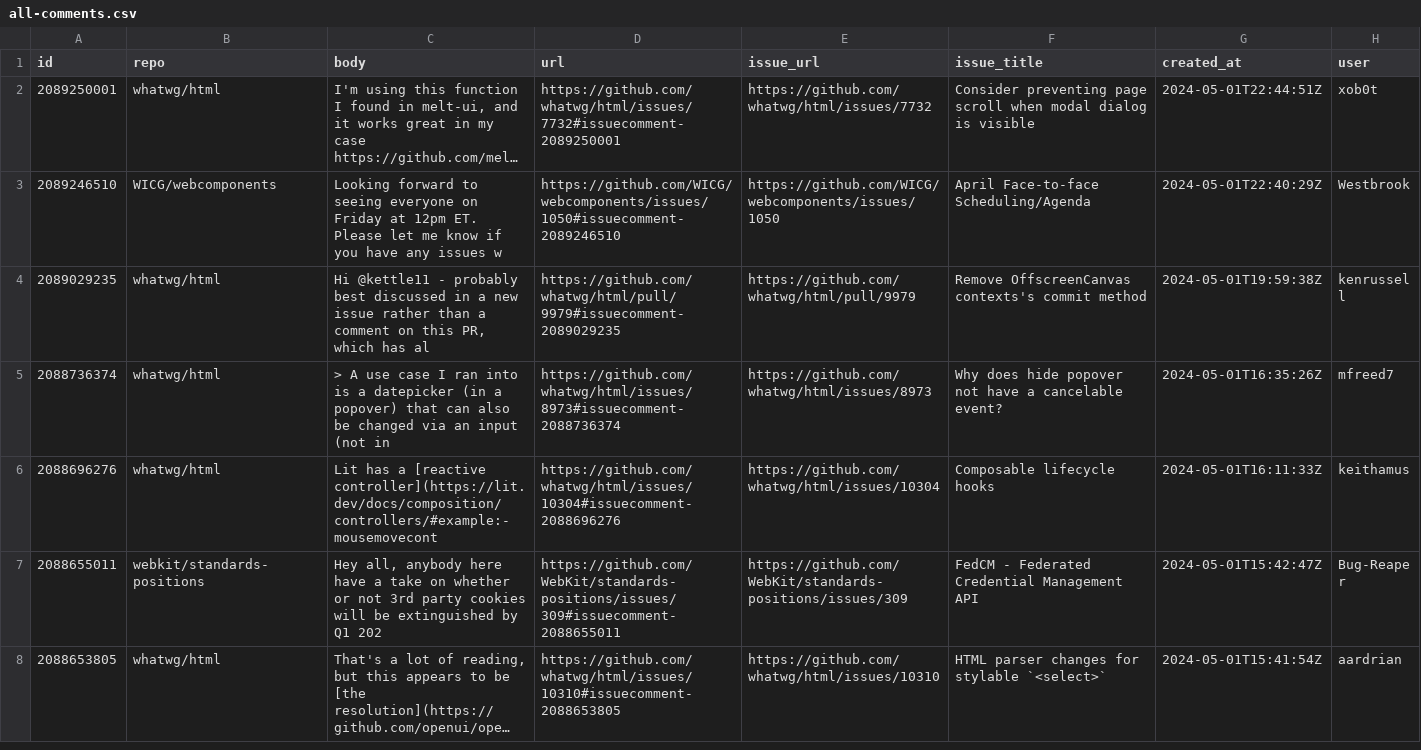
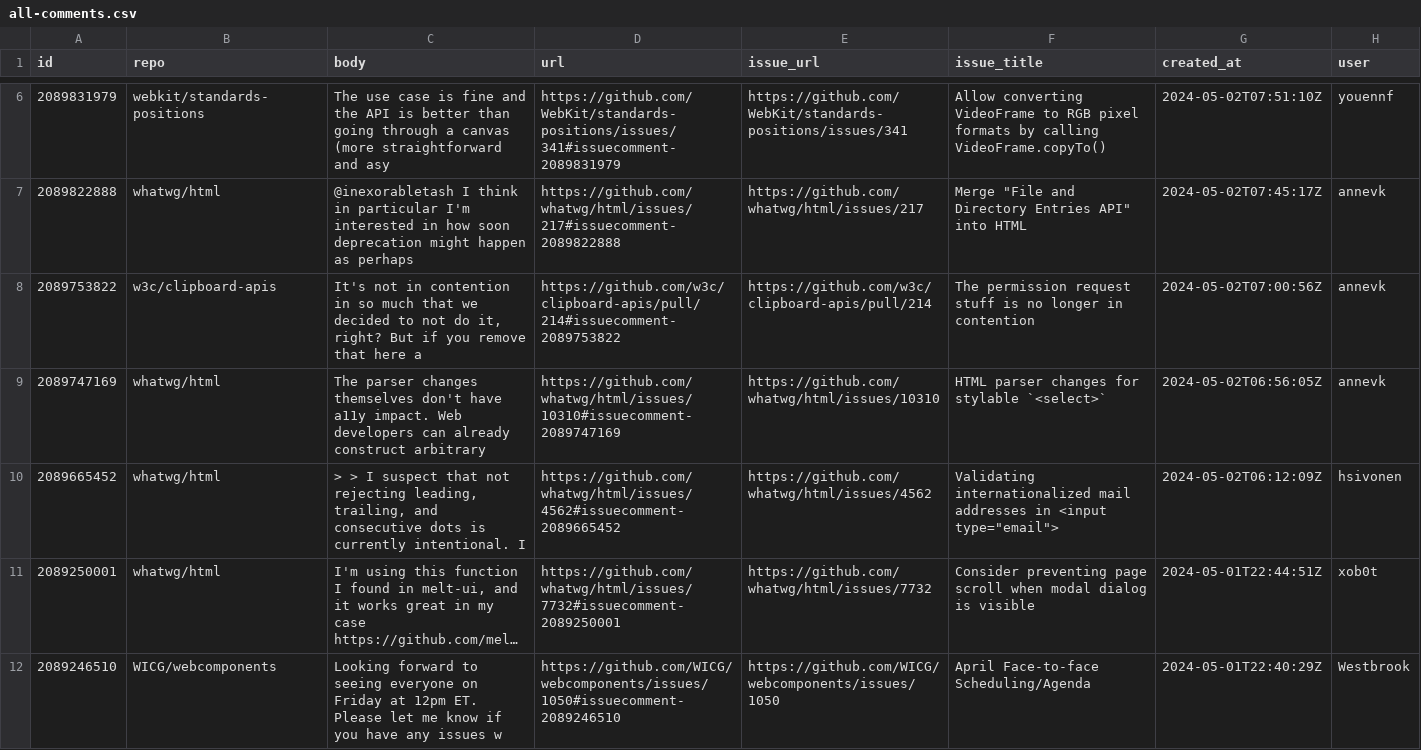
Before and after one commit to hsinyi/compat-utils, a CSV file: output/all-comments.csv, drawn as a sheet; only a part is shown, gaps mark what is left out; the shorter side is filled out with more unchanged rows; long unchanged cells end in …; the diff covers the shown part only; the diff names each change by its address in the sheet, - before the commit and + after, or states it on an @@ line.

```diff
--- a/output/all-comments.csv
+++ b/output/all-comments.csv
+row 6: 2089831979 | webkit/standards-positions | The use case is fine and the API is better than going through a canvas (more straightforward and asy | https://github.com/WebKit/standards-positions/issues/341#issuecomment-2089831979 | https://github.com/WebKit/standards-positions/issues/341 | Allow converting VideoFrame to RGB pixel formats by calling VideoFrame.copyTo() | 2024-05-02T07:51:10Z | youennf
+row 7: 2089822888 | whatwg/html | @inexorabletash I think in particular I'm interested in how soon deprecation might happen as perhaps | https://github.com/whatwg/html/issues/217#issuecomment-2089822888 | https://github.com/whatwg/html/issues/217 | Merge "File and Directory Entries API" into HTML | 2024-05-02T07:45:17Z | annevk
+row 8: 2089753822 | w3c/clipboard-apis | It's not in contention in so much that we decided to not do it, right? But if you remove that here a | https://github.com/w3c/clipboard-apis/pull/214#issuecomment-2089753822 | https://github.com/w3c/clipboard-apis/pull/214 | The permission request stuff is no longer in contention | 2024-05-02T07:00:56Z | annevk
+row 9: 2089747169 | whatwg/html | The parser changes themselves don't have a11y impact. Web developers can already construct arbitrary | https://github.com/whatwg/html/issues/10310#issuecomment-2089747169 | https://github.com/whatwg/html/issues/10310 | HTML parser changes for stylable `<select>` | 2024-05-02T06:56:05Z | annevk
+row 10: 2089665452 | whatwg/html | > > I suspect that not rejecting leading, trailing, and consecutive dots is currently intentional. I | https://github.com/whatwg/html/issues/4562#issuecomment-2089665452 | https://github.com/whatwg/html/issues/4562 | Validating internationalized mail addresses in <input type="email"> | 2024-05-02T06:12:09Z | hsivonen
```
Also changed, not shown: 4 added rows and 5 removed rows elsewhere in this file, output/w3c-clipboard-apis-prs.csv, output/webkit-standards-positions.csv, 2 other files.
